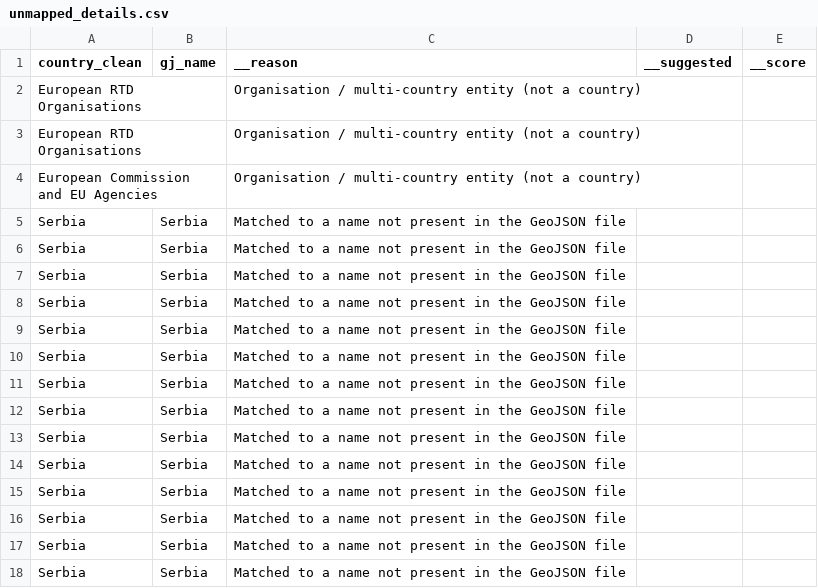
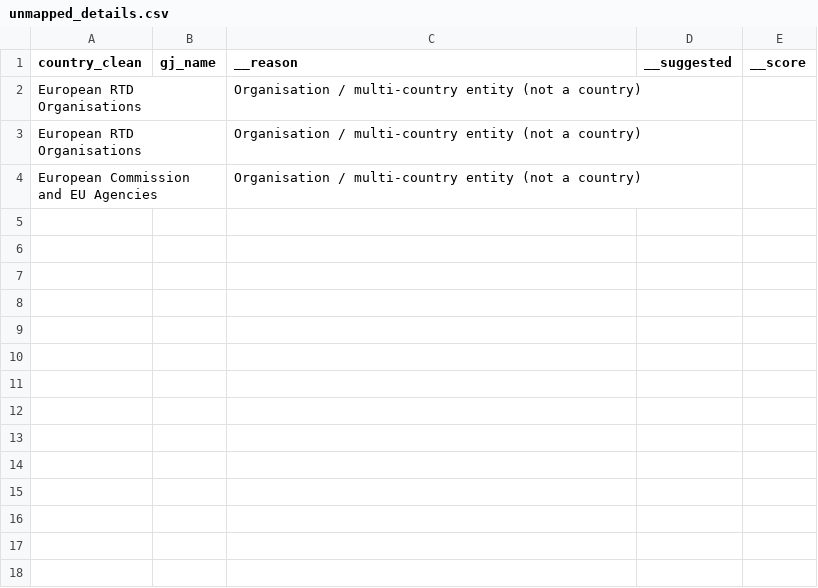
Before and after one commit to Jamess200/evidence-map-agrifood, a CSV file: outputs/unmapped_details.csv, drawn as a sheet.

```diff
--- a/outputs/unmapped_details.csv
+++ b/outputs/unmapped_details.csv
@@ -4,15 +4 @@ European RTD Organisations,,Organisation / multi-country entity (not a country),
 European Commission and EU Agencies,,Organisation / multi-country entity (not a country),,
-Serbia,Serbia,Matched to a name not present in the GeoJSON file,,
-Serbia,Serbia,Matched to a name not present in the GeoJSON file,,
-Serbia,Serbia,Matched to a name not present in the GeoJSON file,,
-Serbia,Serbia,Matched to a name not present in the GeoJSON file,,
-Serbia,Serbia,Matched to a name not present in the GeoJSON file,,
-Serbia,Serbia,Matched to a name not present in the GeoJSON file,,
-Serbia,Serbia,Matched to a name not present in the GeoJSON file,,
-Serbia,Serbia,Matched to a name not present in the GeoJSON file,,
-Serbia,Serbia,Matched to a name not present in the GeoJSON file,,
-Serbia,Serbia,Matched to a name not present in the GeoJSON file,,
-Serbia,Serbia,Matched to a name not present in the GeoJSON file,,
-Serbia,Serbia,Matched to a name not present in the GeoJSON file,,
-Serbia,Serbia,Matched to a name not present in the GeoJSON file,,
-Serbia,Serbia,Matched to a name not present in the GeoJSON file,,
```
Also changed, not shown: outputs/name_match_review.csv, 2 other files.
